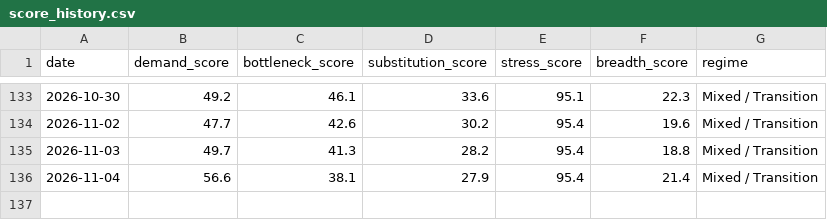
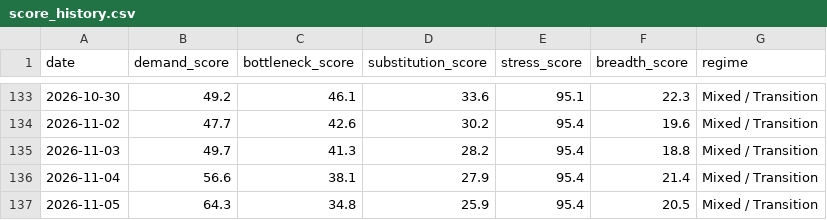
Before and after one commit to davetwchiu/ai-capex-regime-dashboard, a CSV file: data/score_history.csv, drawn as a sheet; only a part is shown, gaps mark what is left out; the diff names each change by its address in the sheet, - before the commit and + after, or states it on an @@ line.

```diff
--- a/data/score_history.csv
+++ b/data/score_history.csv
+row 137: 2026-11-05 | 64.3 | 34.8 | 25.9 | 95.4 | 20.5 | Mixed / Transition
```
Also changed, not shown: data/raw_prices.csv, 3 other files.
